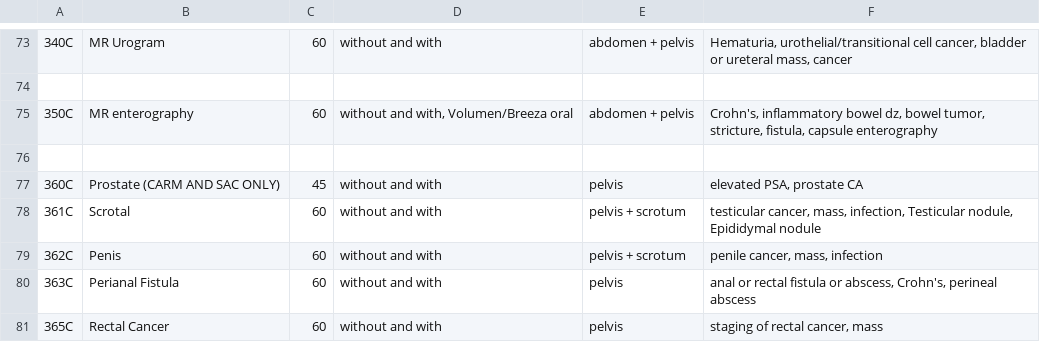
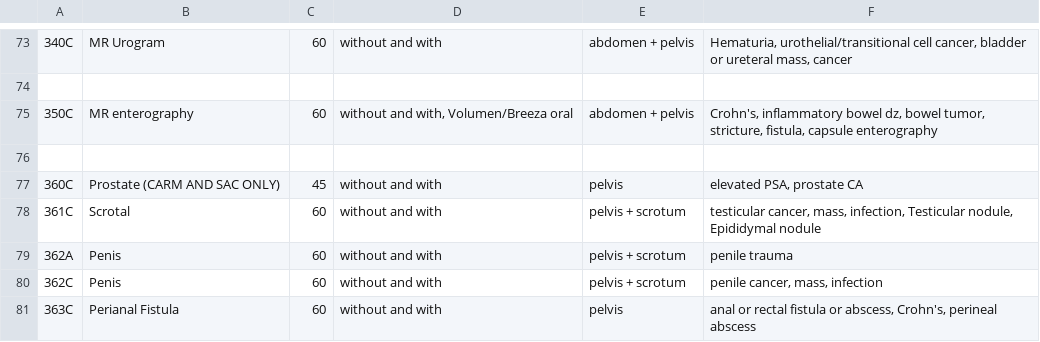
Before and after one commit to grogo/ctprotocols, a CSV file: MRG MR protocols.csv, drawn as a sheet; only a part is shown, gaps mark what is left out; the shorter side is filled out with more unchanged rows; the diff names each change by its address in the sheet, - before the commit and + after, or states it on an @@ line.

```diff
--- a/MRG MR protocols.csv
+++ b/MRG MR protocols.csv
+row 79: 362A | Penis | 60 | without and with | pelvis + scrotum | penile trauma
```
Also changed, not shown: MRG CT protocols.csv, 1 other file.
